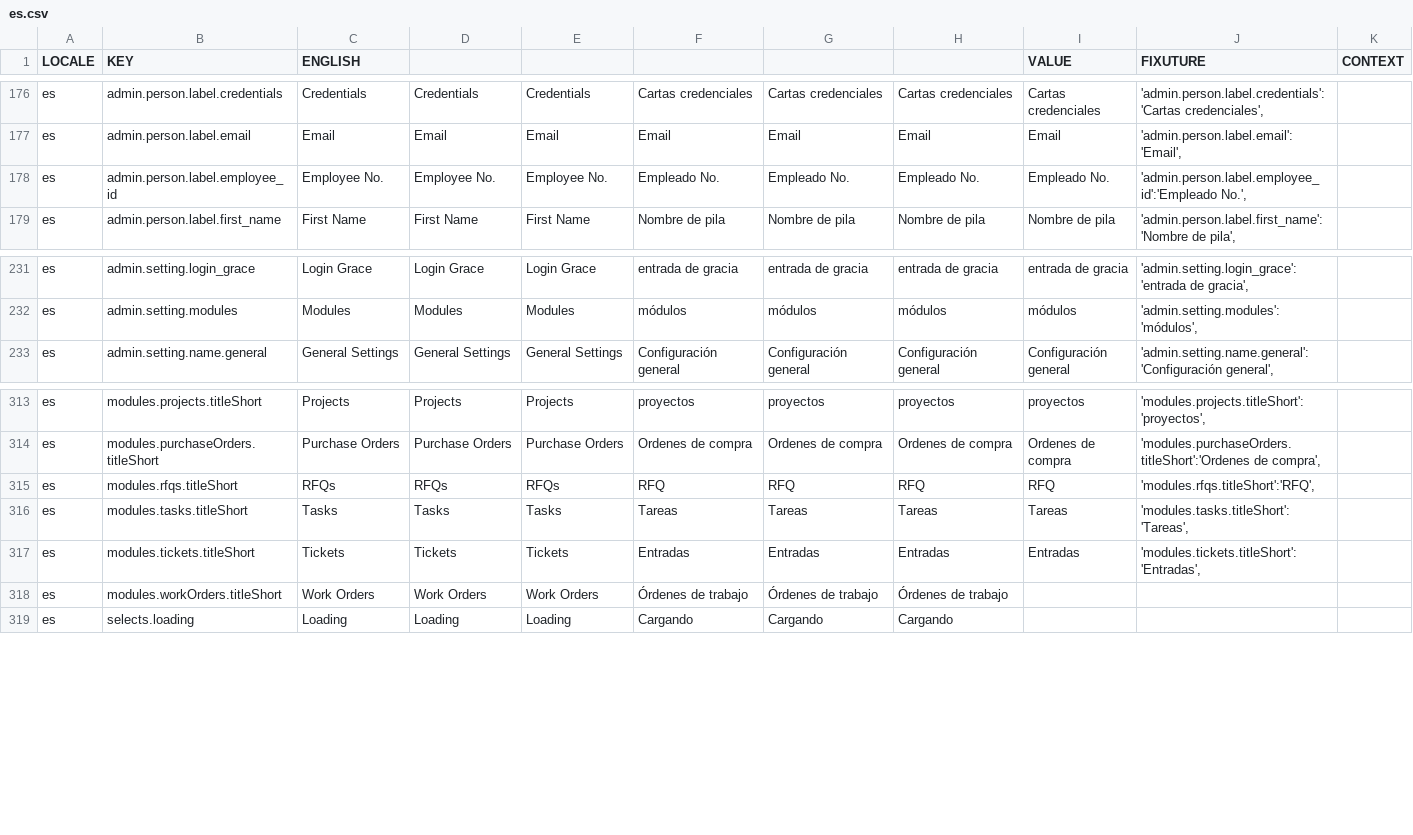
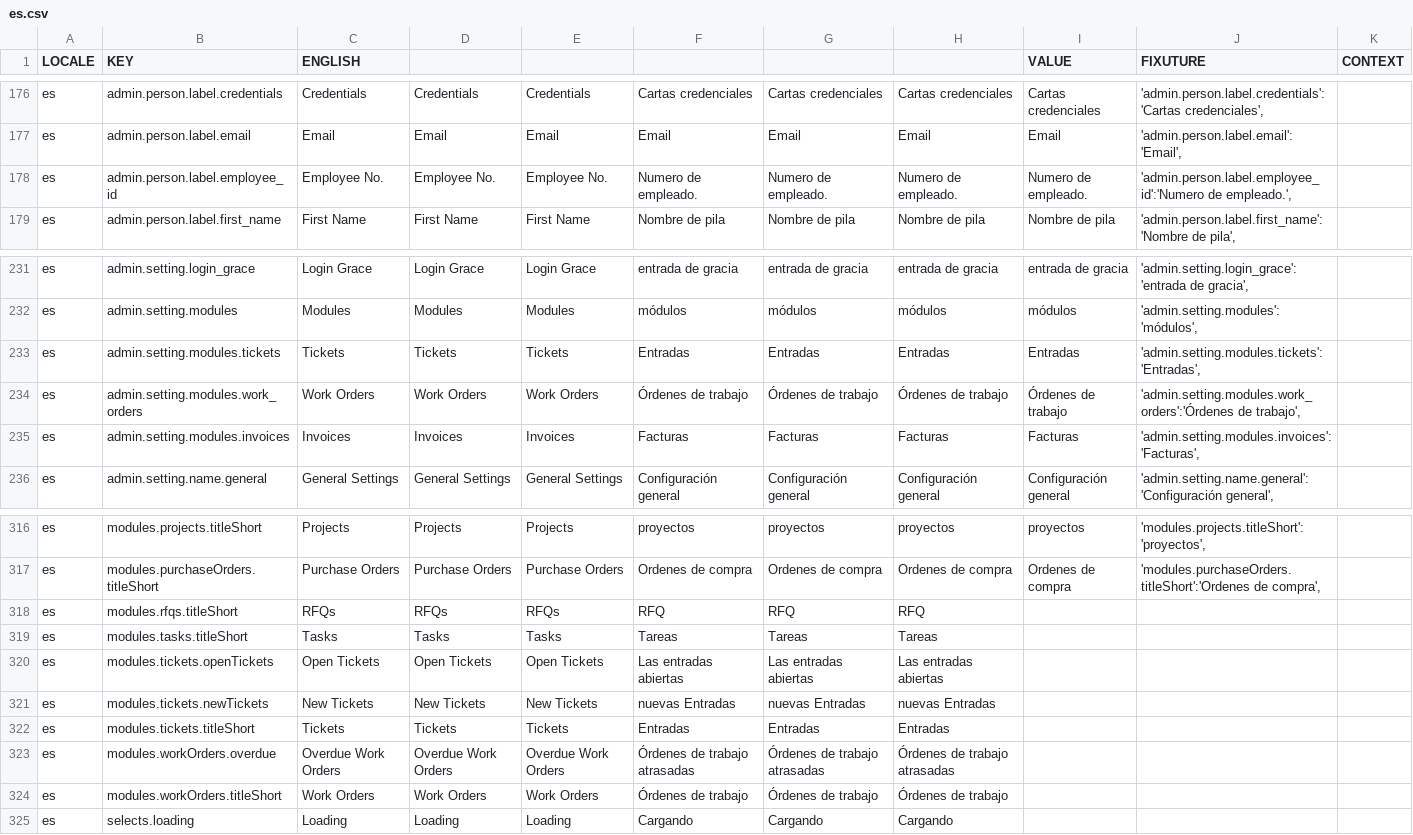
Before and after one commit to aaronlelevier/casino_scrapers, a CSV file: bsrs-django/bigsky/media/translation/es.csv, drawn as a sheet; only a part is shown, gaps mark what is left out.

```diff
--- a/bsrs-django/bigsky/media/translation/es.csv
+++ b/bsrs-django/bigsky/media/translation/es.csv
@@ -177,3 +177,3 @@ es,admin.person.label.credentials,Credentials,Credentials,Credentials,Cartas cre
 es,admin.person.label.email,Email,Email,Email,Email,Email,Email,Email,"'admin.person.label.email':'Email',",
-es,admin.person.label.employee_id,Employee No.,Employee No.,Employee No.,Empleado No.,Empleado No.,Empleado No.,Empleado No.,"'admin.person.label.employee_id':'Empleado No.',",
+es,admin.person.label.employee_id,Employee No.,Employee No.,Employee No.,Numero de empleado.,Numero de empleado.,Numero de empleado.,Numero de empleado.,"'admin.person.label.employee_id':'Numero de empleado.',",
 es,admin.person.label.first_name,First Name,First Name,First Name,Nombre de pila,Nombre de pila,Nombre de pila,Nombre de pila,"'admin.person.label.first_name':'Nombre de pila',",
@@ -232,2 +232,5 @@ es,admin.setting.login_grace,Login Grace,Login Grace,Login Grace,entrada de grac
 es,admin.setting.modules,Modules,Modules,Modules,módulos,módulos,módulos,módulos,"'admin.setting.modules':'módulos',",
+es,admin.setting.modules.tickets,Tickets,Tickets,Tickets,Entradas,Entradas,Entradas,Entradas,"'admin.setting.modules.tickets':'Entradas',",
+es,admin.setting.modules.work_orders,Work Orders,Work Orders,Work Orders,Órdenes de trabajo,Órdenes de trabajo,Órdenes de trabajo,Órdenes de trabajo,"'admin.setting.modules.work_orders':'Órdenes de trabajo',",
+es,admin.setting.modules.invoices,Invoices,Invoices,Invoices,Facturas,Facturas,Facturas,Facturas,"'admin.setting.modules.invoices':'Facturas',",
 es,admin.setting.name.general,General Settings,General Settings,General Settings,Configuración general,Configuración general,Configuración general,Configuración general,"'admin.setting.name.general':'Configuración general',",
@@ -314,5 +317,8 @@ es,modules.projects.titleShort,Projects,Projects,Projects,proyectos,proyectos,pr
 es,modules.purchaseOrders.titleShort,Purchase Orders,Purchase Orders,Purchase Orders,Ordenes de compra,Ordenes de compra,Ordenes de compra,Ordenes de compra,"'modules.purchaseOrders.titleShort':'Ordenes de compra',",
-es,modules.rfqs.titleShort,RFQs,RFQs,RFQs,RFQ,RFQ,RFQ,RFQ,"'modules.rfqs.titleShort':'RFQ',",
-es,modules.tasks.titleShort,Tasks,Tasks,Tasks,Tareas,Tareas,Tareas,Tareas,"'modules.tasks.titleShort':'Tareas',",
-es,modules.tickets.titleShort,Tickets,Tickets,Tickets,Entradas,Entradas,Entradas,Entradas,"'modules.tickets.titleShort':'Entradas',",
+es,modules.rfqs.titleShort,RFQs,RFQs,RFQs,RFQ,RFQ,RFQ,,,
+es,modules.tasks.titleShort,Tasks,Tasks,Tasks,Tareas,Tareas,Tareas,,,
+es,modules.tickets.openTickets,Open Tickets,Open Tickets,Open Tickets,Las entradas abiertas,Las entradas abiertas,Las entradas abiertas,,,
+es,modules.tickets.newTickets,New Tickets,New Tickets,New Tickets,nuevas Entradas,nuevas Entradas,nuevas Entradas,,,
+es,modules.tickets.titleShort,Tickets,Tickets,Tickets,Entradas,Entradas,Entradas,,,
+es,modules.workOrders.overdue,Overdue Work Orders,Overdue Work Orders,Overdue Work Orders,Órdenes de trabajo atrasadas,Órdenes de trabajo atrasadas,Órdenes de trabajo atrasadas,,,
 es,modules.workOrders.titleShort,Work Orders,Work Orders,Work Orders,Órdenes de trabajo,Órdenes de trabajo,Órdenes de trabajo,,,
```
Also changed, not shown: bsrs-django/bigsky/media/translation/en.csv, bsrs-django/bigsky/media/translation/fr.csv, 3 other files.
